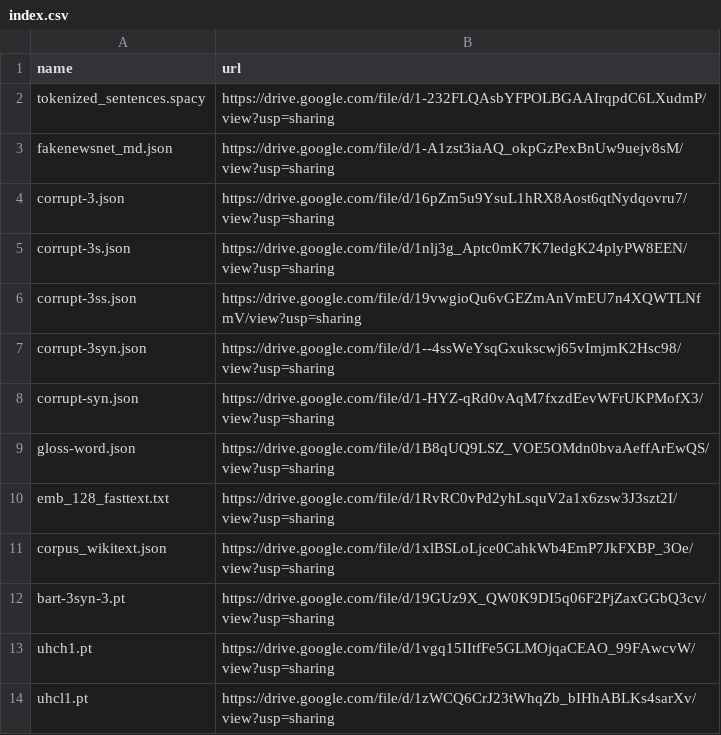
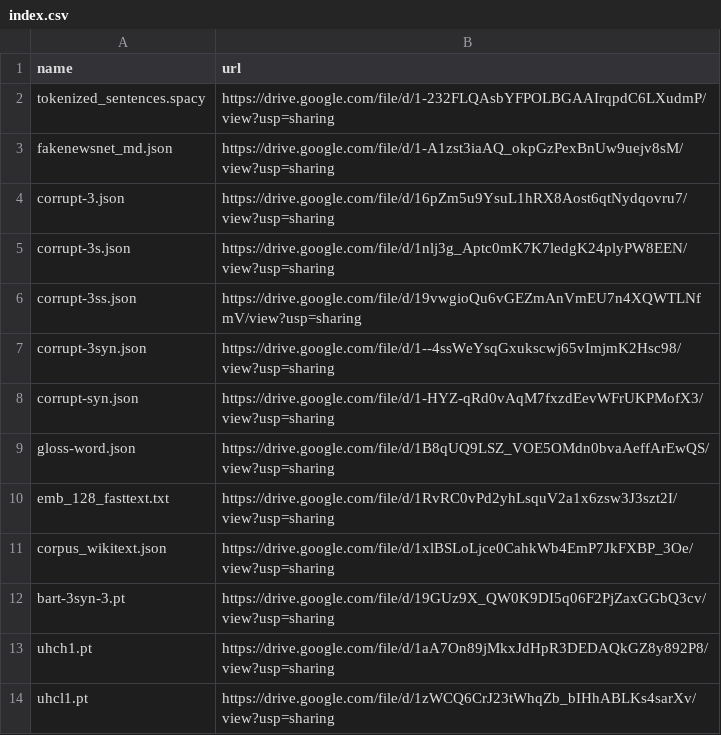
Before and after one commit to zhangruihan1/index, a CSV file: index.csv, drawn as a sheet.

Commit message:
Update index.csv

```diff
--- a/index.csv
+++ b/index.csv
@@ -12,3 +12,3 @@ corpus_wikitext.json, https://drive.google.com/file/d/1xlBSLoLjce0CahkWb4EmP7JkF
 bart-3syn-3.pt, https://drive.google.com/file/d/19GUz9X_QW0K9DI5q06F2PjZaxGGbQ3cv/view?usp=sharing
-uhch1.pt, https://drive.google.com/file/d/1vgq15IItfFe5GLMOjqaCEAO_99FAwcvW/view?usp=sharing
+uhch1.pt, https://drive.google.com/file/d/1aA7On89jMkxJdHpR3DEDAQkGZ8y892P8/view?usp=sharing
 uhcl1.pt, https://drive.google.com/file/d/1zWCQ6CrJ23tWhqZb_bIHhABLKs4sarXv/view?usp=sharing
```
